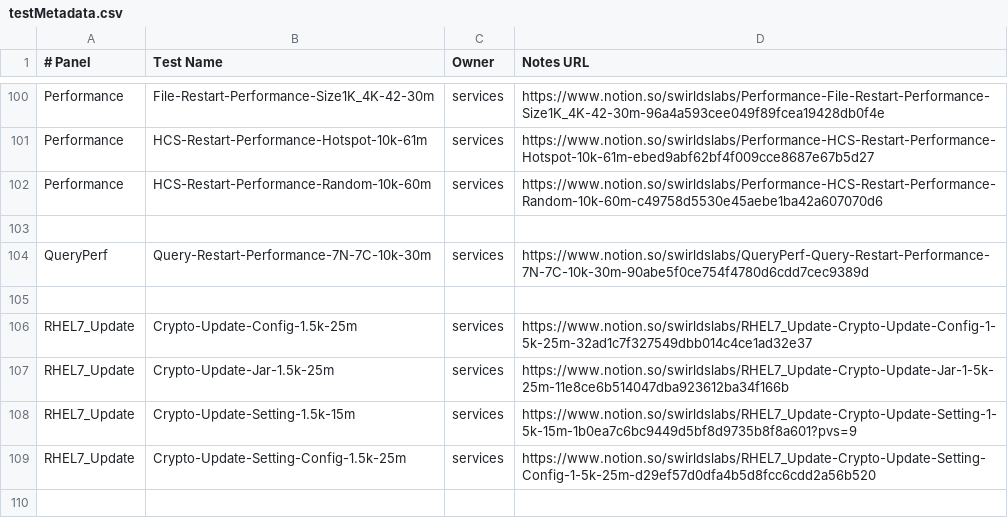
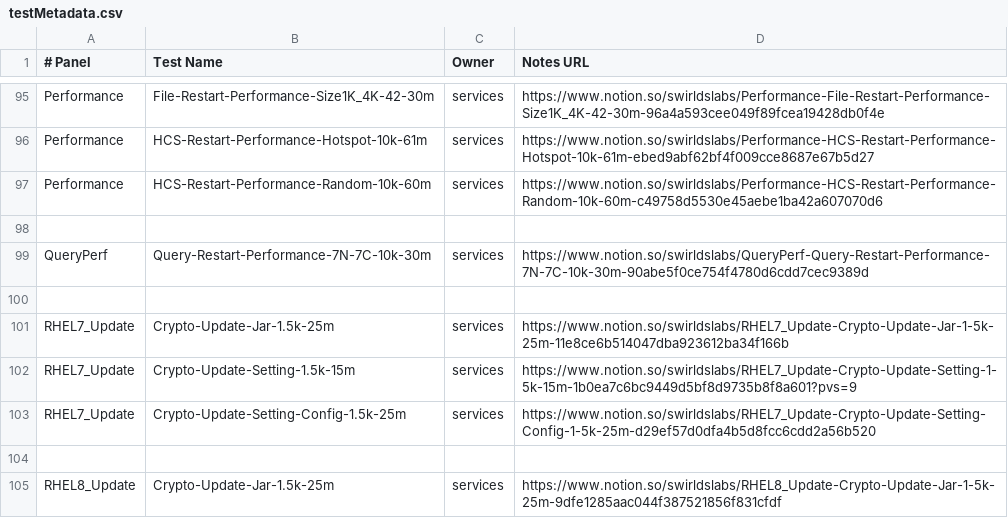
Before and after one commit to hashgraph/hedera-services, a CSV file: platform-sdk/swirlds-platform-core/src/main/java/com/swirlds/platform/testreader/testMetadata.csv, drawn as a sheet; only a part is shown, gaps mark what is left out; the shorter side is filled out with more unchanged rows; the diff covers the shown part only.

Commit message:
Remove tests that are no longer needed.
Signed-off-by: Cody Littley <cody@swirldslabs.com>

```diff
--- a/platform-sdk/swirlds-platform-core/src/main/java/com/swirlds/platform/testreader/testMetadata.csv
+++ b/platform-sdk/swirlds-platform-core/src/main/java/com/swirlds/platform/testreader/testMetadata.csv
@@ -105,3 +100,2 @@ QueryPerf, Query-Restart-Performance-7N-7C-10k-30m, services, https://www.notion
 
-RHEL7_Update, Crypto-Update-Config-1.5k-25m, services, https://www.notion.so/swirldslabs/RHEL7_Update-Crypto-Update-Config-1-5k-25m-32ad1c7f327549dbb014c4ce1ad32e37
 RHEL7_Update, Crypto-Update-Jar-1.5k-25m, services, https://www.notion.so/swirldslabs/RHEL7_Update-Crypto-Update-Jar-1-5k-25m-11e8ce6b514047dba923612ba34f166b
```
Also changed, not shown: 12 removed rows and 4 edited cells elsewhere in this file.
